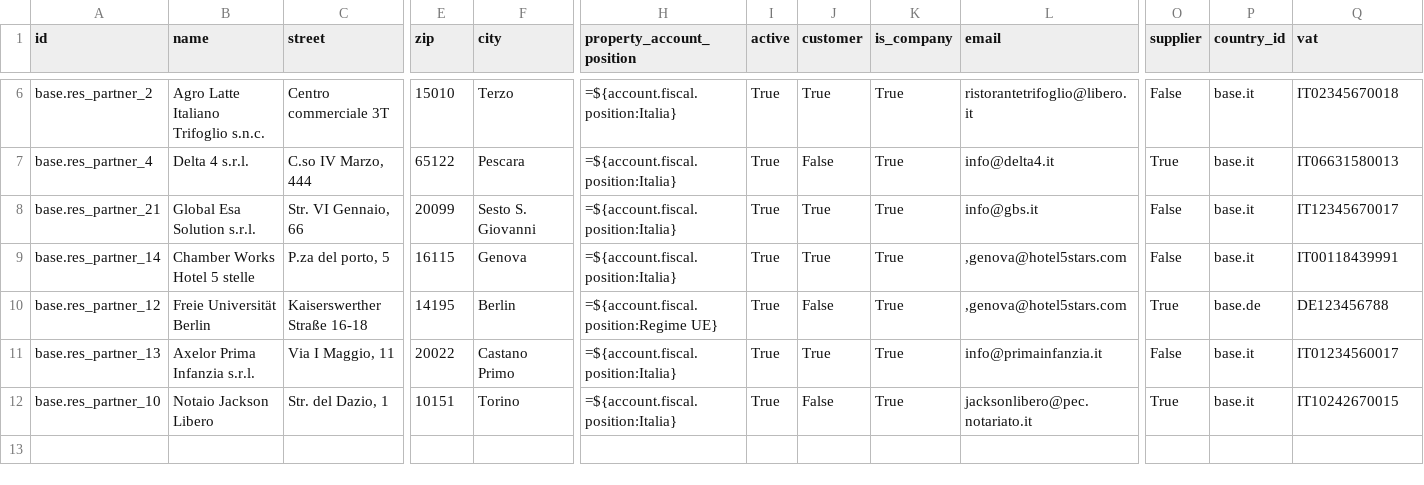
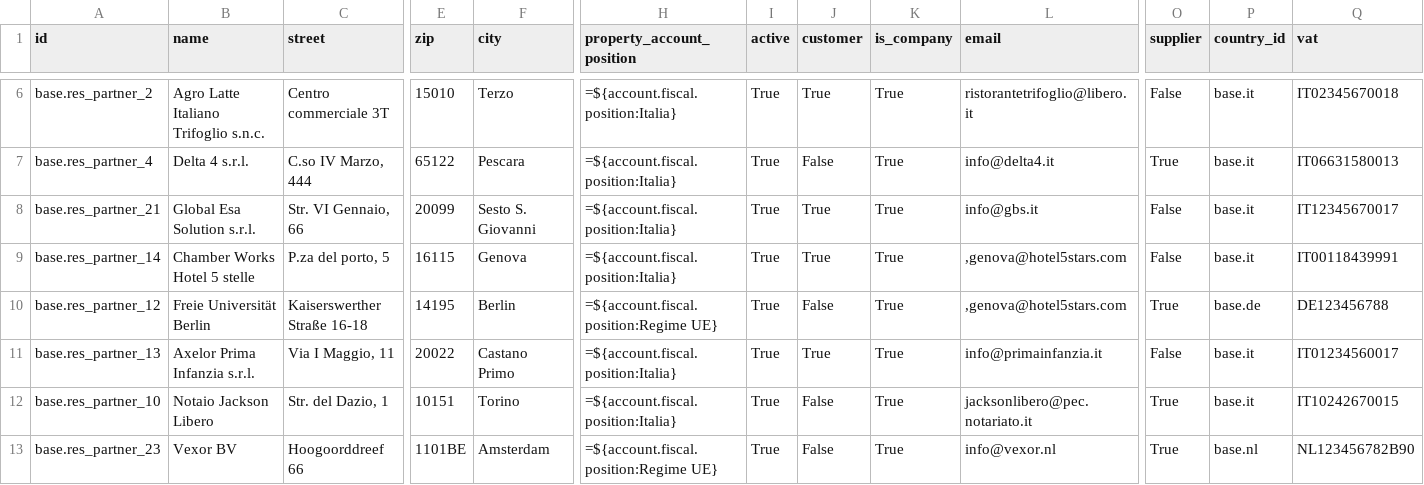
Before and after one commit to zeroincombenze/tools, a CSV file: clodoo/data/res_partner-demo-53.csv, drawn as a sheet; only a part is shown, gaps mark what is left out; rows hold the shown columns only; the diff names each change by its address in the sheet, - before the commit and + after, or states it on an @@ line.

```diff
--- a/clodoo/data/res_partner-demo-53.csv
+++ b/clodoo/data/res_partner-demo-53.csv
+row 13: base.res_partner_23 | Vexor BV | Hoogoorddreef 66 | 1101BE | Amsterdam | =${account.fiscal.position:Regime UE} | True | False | True | info@vexor.nl | True | base.nl | NL123456782B90
```
Also changed, not shown: 9 other files.
